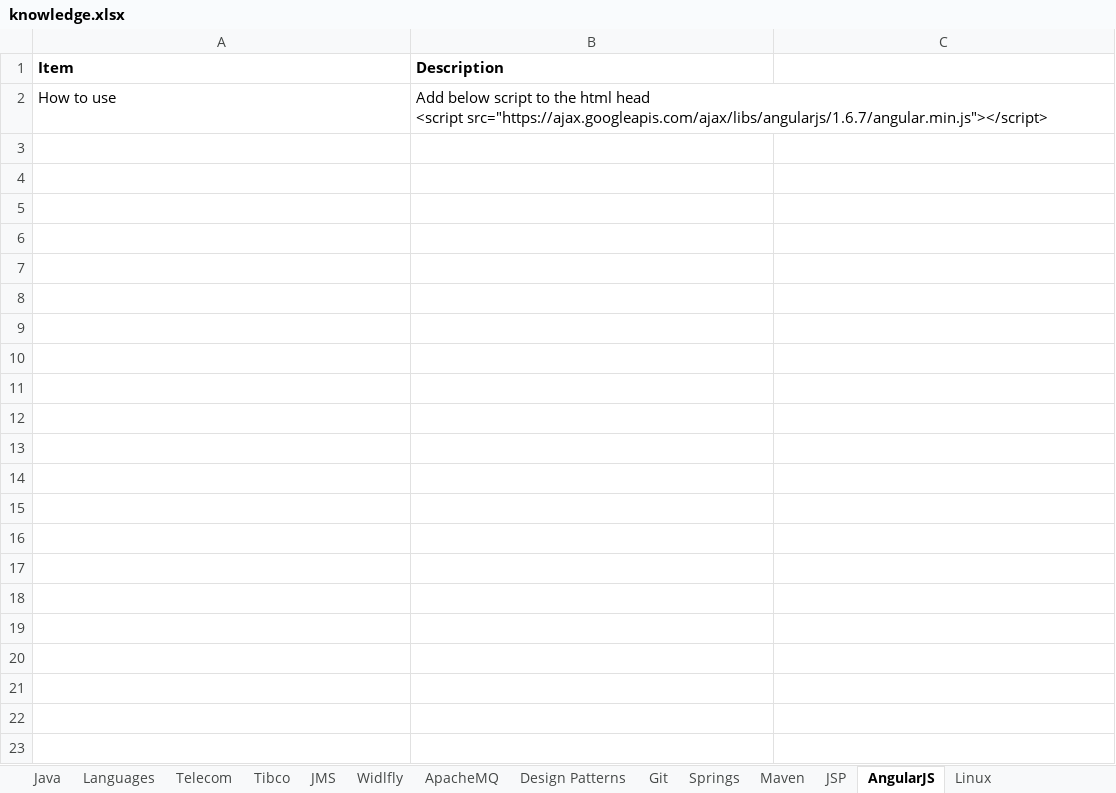
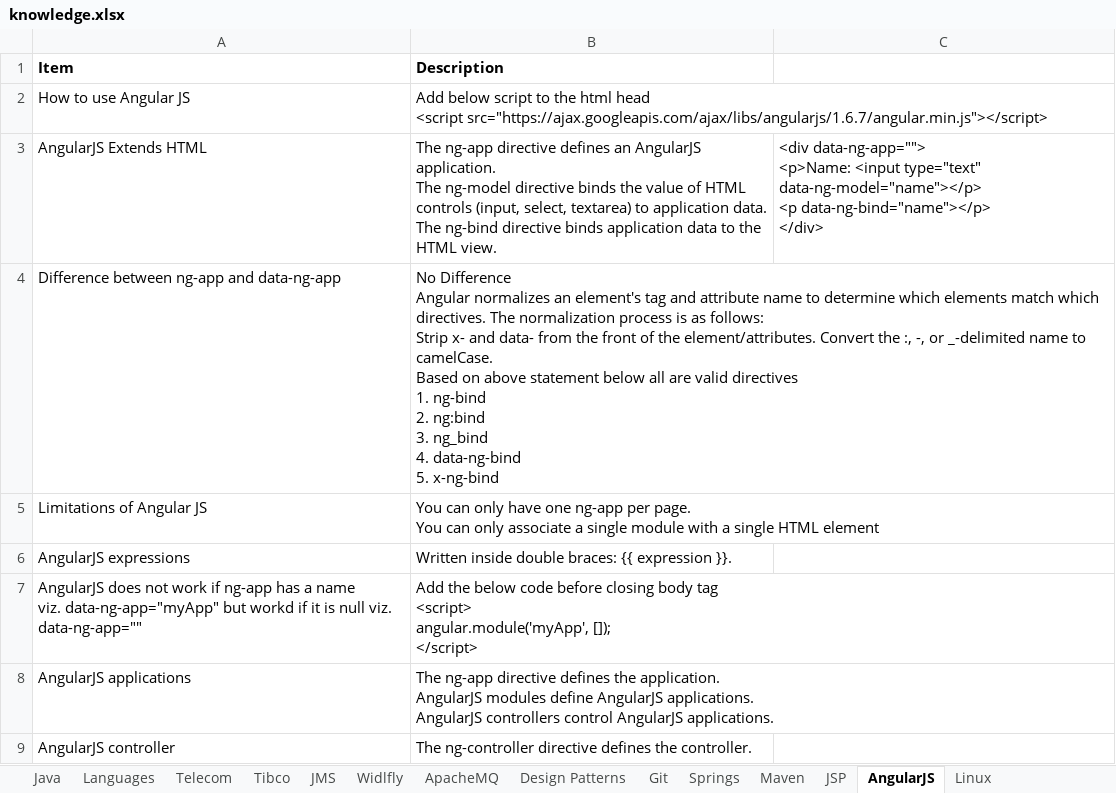
Before and after one commit to anshulsood2006/ArCommon, an Excel workbook: documents/knowledge.xlsx, sheet AngularJS, drawn as a sheet; values as stored, in another font and other column widths than the file's, no borders; ↵ is a line break in a cell; the diff names each change by its address in the sheet, - before the commit and + after, or states it on an @@ line.

Commit message:
Added AngularJS Examples

```diff
--- a/documents/knowledge.xlsx (sheet AngularJS)
+++ b/documents/knowledge.xlsx (sheet AngularJS)
-A2 (Item): How to use
+A2 (Item): How to use Angular JS
+row 3: AngularJS Extends HTML | The ng-app directive defines an AngularJS application. ↵ The ng-model directive binds the value of HTML controls (input, select, textarea) to application data. ↵ The ng-bind directive binds application data to the HTML view. | <div data-ng-app=""> ↵ <p>Name: <input type="text" data-ng-model="name"></p> ↵ <p data-ng-bind="name"></p> ↵ </div>
+row 4: Difference between ng-app and data-ng-app | No Difference ↵ Angular normalizes an element's tag and attribute name to determine which elements match which directives. The normalization process is as follows: ↵ Strip x- and data- from the front of the element/attributes. Convert the :, -, or _-delimited name to camelCase. ↵ Based on above statement below all are valid directives ↵ 1. ng-bind ↵ 2. ng:bind ↵ 3. ng_bind ↵ 4. data-ng-bind ↵ 5. x-ng-bind
+row 5: Limitations of Angular JS | You can only have one ng-app per page. ↵ You can only associate a single module with a single HTML element
+row 6: AngularJS expressions | Written inside double braces: {{ expression }}.
+row 7: AngularJS does not work if ng-app has a name ↵ viz. data-ng-app="myApp" but workd if it is null viz. data-ng-app="" | Add the below code before closing body tag ↵ <script> ↵ angular.module('myApp', []); ↵ </script>
+row 8: AngularJS applications | The ng-app directive defines the application. ↵ AngularJS modules define AngularJS applications. ↵ AngularJS controllers control AngularJS applications.
+row 9: AngularJS controller | The ng-controller directive defines the controller.
```
Also changed, not shown: 1 other file.
